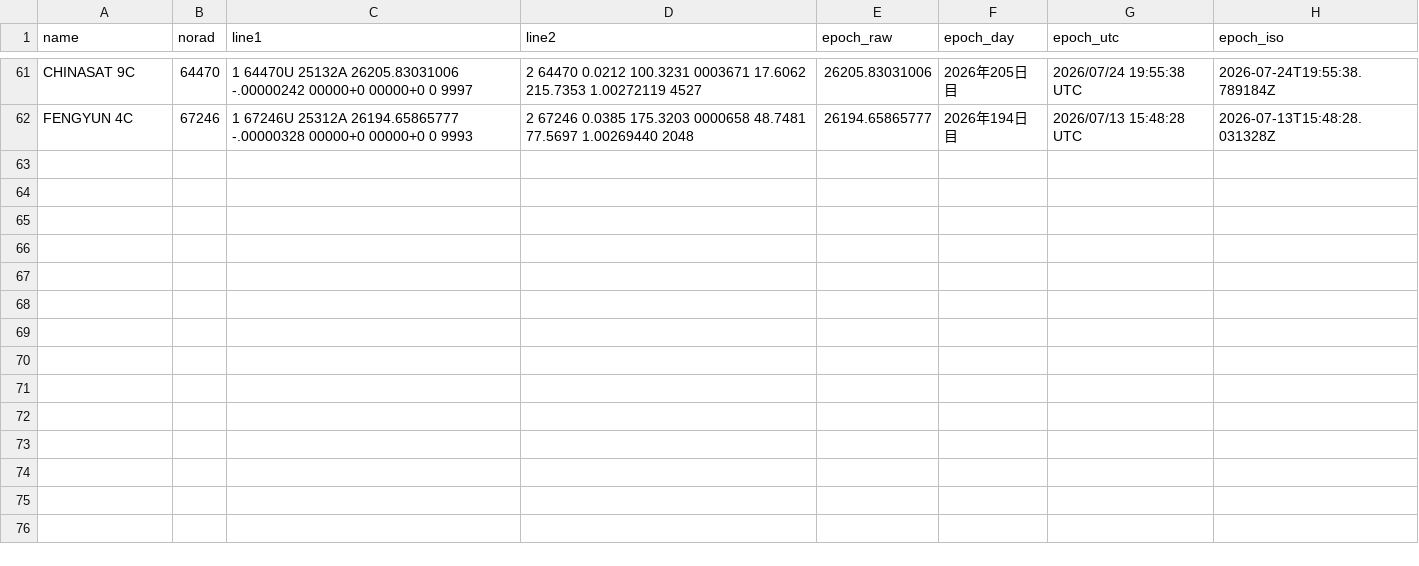
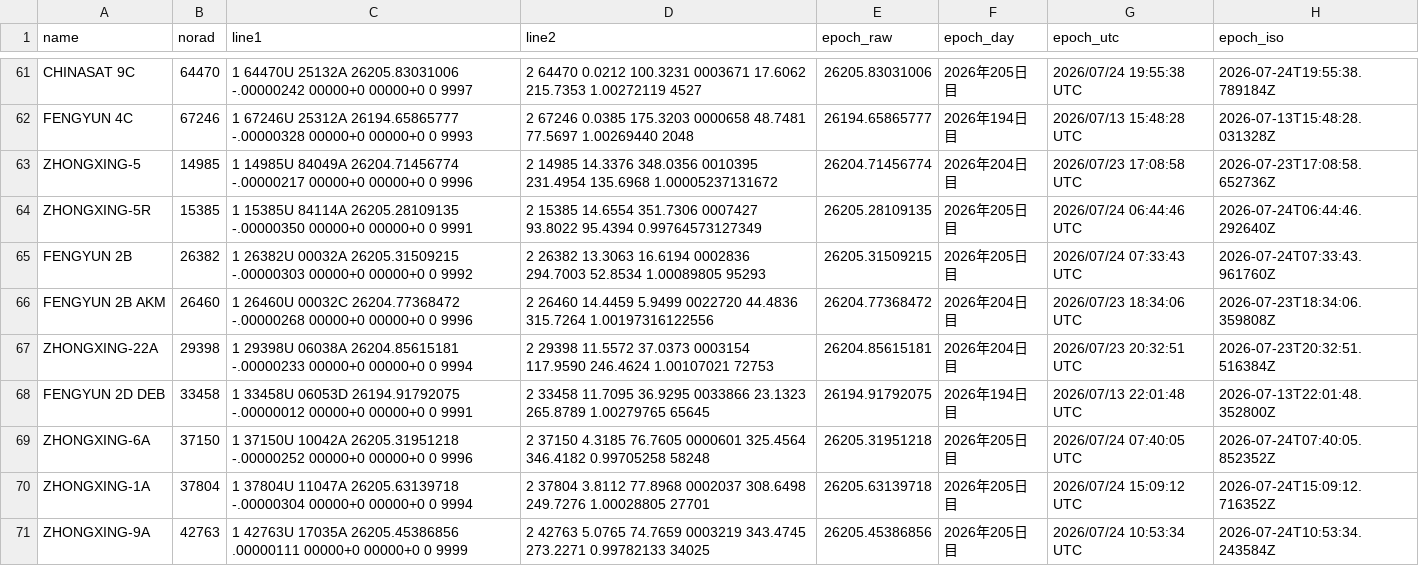
Before and after one commit to butagorilla1182/china_geo_map, a CSV file: china_geo.csv, drawn as a sheet; only a part is shown, gaps mark what is left out; the diff names each change by its address in the sheet, - before the commit and + after, or states it on an @@ line.

```diff
--- a/china_geo.csv
+++ b/china_geo.csv
+row 63: ZHONGXING-5 | 14985 | 1 14985U 84049A 26204.71456774 -.00000217 00000+0 00000+0 0 9996 | 2 14985 14.3376 348.0356 0010395 231.4954 135.6968 1.00005237131672 | 26204.71456774 | 2026年204日目 | 2026/07/23 17:08:58 UTC | 2026-07-23T17:08:58.652736Z
+row 64: ZHONGXING-5R | 15385 | 1 15385U 84114A 26205.28109135 -.00000350 00000+0 00000+0 0 9991 | 2 15385 14.6554 351.7306 0007427 93.8022 95.4394 0.99764573127349 | 26205.28109135 | 2026年205日目 | 2026/07/24 06:44:46 UTC | 2026-07-24T06:44:46.292640Z
+row 65: FENGYUN 2B | 26382 | 1 26382U 00032A 26205.31509215 -.00000303 00000+0 00000+0 0 9992 | 2 26382 13.3063 16.6194 0002836 294.7003 52.8534 1.00089805 95293 | 26205.31509215 | 2026年205日目 | 2026/07/24 07:33:43 UTC | 2026-07-24T07:33:43.961760Z
+row 66: FENGYUN 2B AKM | 26460 | 1 26460U 00032C 26204.77368472 -.00000268 00000+0 00000+0 0 9996 | 2 26460 14.4459 5.9499 0022720 44.4836 315.7264 1.00197316122556 | 26204.77368472 | 2026年204日目 | 2026/07/23 18:34:06 UTC | 2026-07-23T18:34:06.359808Z
+row 67: ZHONGXING-22A | 29398 | 1 29398U 06038A 26204.85615181 -.00000233 00000+0 00000+0 0 9994 | 2 29398 11.5572 37.0373 0003154 117.9590 246.4624 1.00107021 72753 | 26204.85615181 | 2026年204日目 | 2026/07/23 20:32:51 UTC | 2026-07-23T20:32:51.516384Z
+row 68: FENGYUN 2D DEB | 33458 | 1 33458U 06053D 26194.91792075 -.00000012 00000+0 00000+0 0 9991 | 2 33458 11.7095 36.9295 0033866 23.1323 265.8789 1.00279765 65645 | 26194.91792075 | 2026年194日目 | 2026/07/13 22:01:48 UTC | 2026-07-13T22:01:48.352800Z
+row 69: ZHONGXING-6A | 37150 | 1 37150U 10042A 26205.31951218 -.00000252 00000+0 00000+0 0 9996 | 2 37150 4.3185 76.7605 0000601 325.4564 346.4182 0.99705258 58248 | 26205.31951218 | 2026年205日目 | 2026/07/24 07:40:05 UTC | 2026-07-24T07:40:05.852352Z
+row 70: ZHONGXING-1A | 37804 | 1 37804U 11047A 26205.63139718 -.00000304 00000+0 00000+0 0 9994 | 2 37804 3.8112 77.8968 0002037 308.6498 249.7276 1.00028805 27701 | 26205.63139718 | 2026年205日目 | 2026/07/24 15:09:12 UTC | 2026-07-24T15:09:12.716352Z
+row 71: ZHONGXING-9A | 42763 | 1 42763U 17035A 26205.45386856 .00000111 00000+0 00000+0 0 9999 | 2 42763 5.0765 74.7659 0003219 343.4745 273.2271 0.99782133 34025 | 26205.45386856 | 2026年205日目 | 2026/07/24 10:53:34 UTC | 2026-07-24T10:53:34.243584Z
```
Also changed, not shown: 4 other files.
